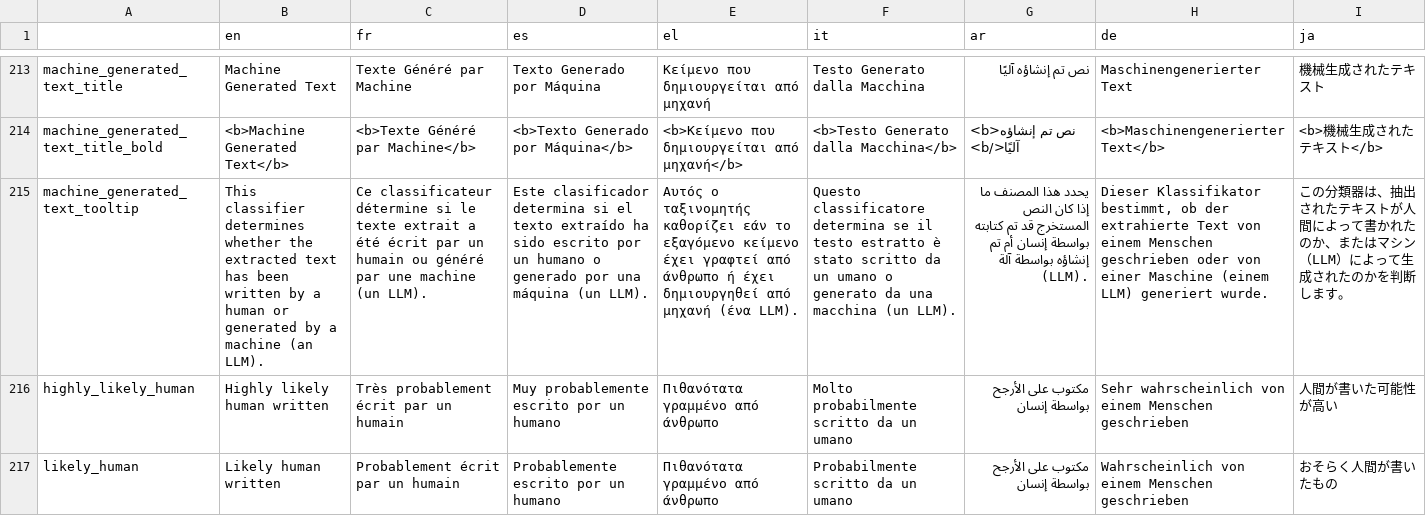
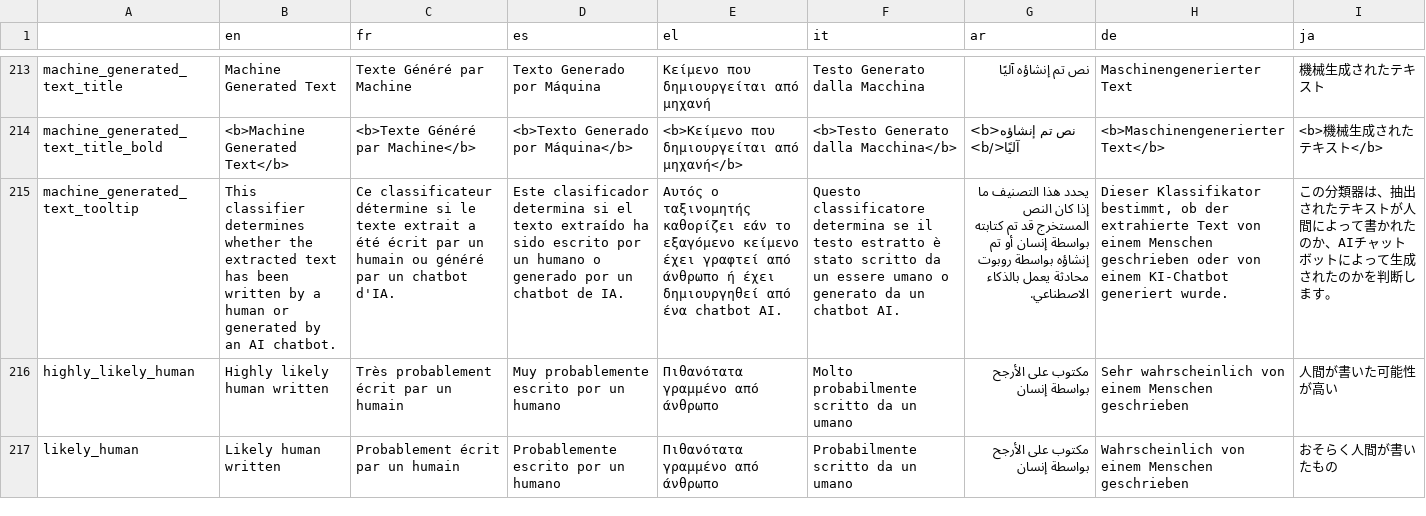
Before and after one commit to AFP-Medialab/InVID-Translation, a TSV file: components/NavItems/tools/Assistant.tsv, drawn as a sheet; only a part is shown, gaps mark what is left out; the diff names each change by its address in the sheet, - before the commit and + after, or states it on an @@ line.

Commit message:
Updated machine_generated_text_tooltip

```diff
--- a/components/NavItems/tools/Assistant.tsv
+++ b/components/NavItems/tools/Assistant.tsv
-B215 (en): …generated by a machine (an LLM).
+B215 (en): …generated by an AI chatbot.
-C215 (fr): …généré par une machine (un LLM).
+C215 (fr): …généré par un chatbot d'IA.
-D215 (es): …generado por una máquina (un LLM).
+D215 (es): …generado por un chatbot de IA.
-E215 (el): …δημιουργηθεί από μηχανή (ένα LLM).
+E215 (el): …δημιουργηθεί από ένα chatbot AI.
-F215 (it): …da un umano o generato da una macchina (un LLM).
+F215 (it): …da un essere umano o generato da un chatbot AI.
-G215 (ar): يحدد هذا المصنف ما إذا كان النص المستخرج قد تم كتابته بواسطة إنسان أم تم إنشاؤه بواسطة آلة (LLM).
+G215 (ar): يحدد هذا التصنيف ما إذا كان النص المستخرج قد تم كتابته بواسطة إنسان أو تم إنشاؤه بواسطة روبوت محادثة يعمل بالذكاء الاصطناعي.
-H215 (de): …oder von einer Maschine (einem LLM) generiert wurde.
+H215 (de): …oder von einem KI-Chatbot generiert wurde.
-I215 (ja): …たのか、またはマシン（LLM）によって…
+I215 (ja): …たのか、AIチャットボットによって…
```
